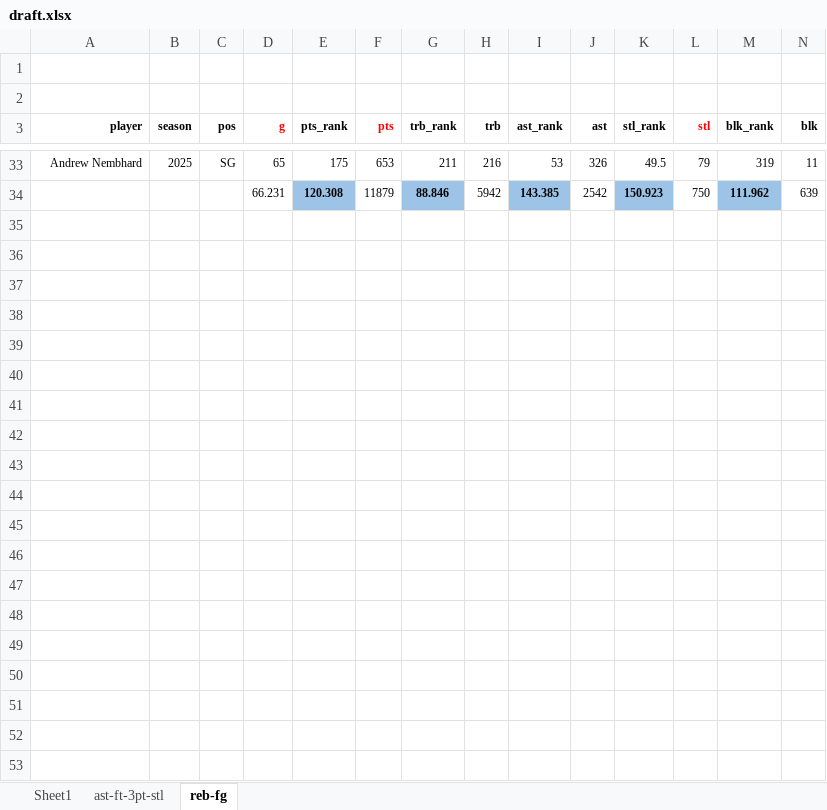
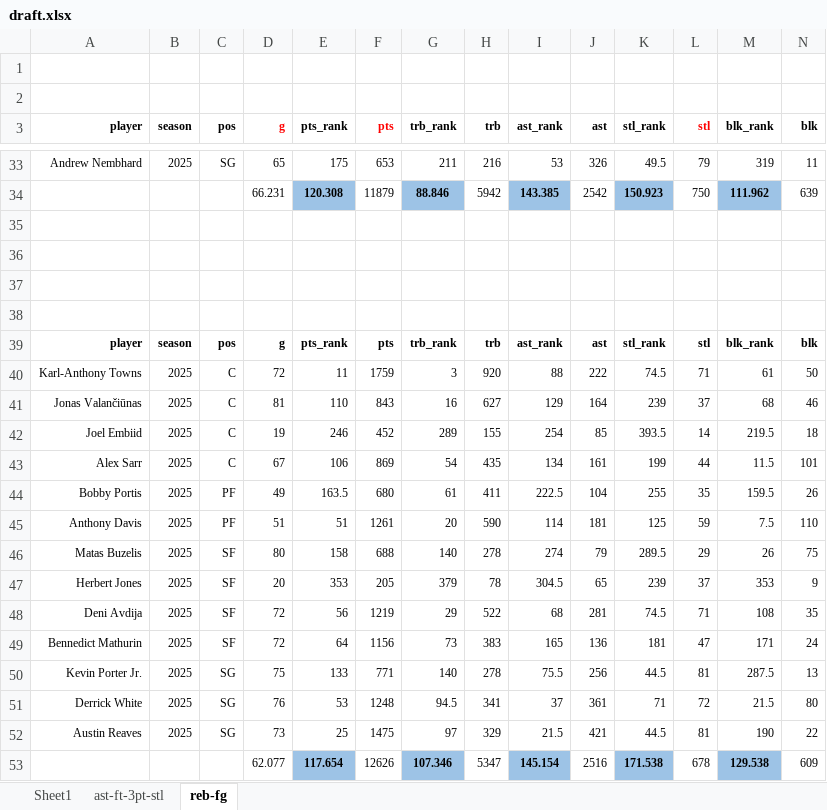
Before and after one commit to Saarp84/portfolio, an Excel workbook: Projects/Fantasy/draft.xlsx, sheet reb-fg, drawn as a sheet; only a part is shown, gaps mark what is left out; values as stored, in another font and other column widths than the file's, no borders; conditional formats not drawn; rows hold the shown columns only; the diff names each change by its address in the sheet, - before the commit and + after, or states it on an @@ line.

```diff
--- a/Projects/Fantasy/draft.xlsx (sheet reb-fg)
+++ b/Projects/Fantasy/draft.xlsx (sheet reb-fg)
+row 35: (empty)
+row 36: (empty)
+row 37: (empty)
+row 38: (empty)
+row 39: player | season | pos | g | pts_rank | pts | trb_rank | trb | ast_rank | ast | stl_rank | stl | blk_rank | blk
+row 40: Karl-Anthony Towns | 2025 | C | 72 | 11 | 1759 | 3 | 920 | 88 | 222 | 74.5 | 71 | 61 | 50
+row 41: Jonas Valančiūnas | 2025 | C | 81 | 110 | 843 | 16 | 627 | 129 | 164 | 239 | 37 | 68 | 46
+row 42: Joel Embiid | 2025 | C | 19 | 246 | 452 | 289 | 155 | 254 | 85 | 393.5 | 14 | 219.5 | 18
+row 43: Alex Sarr | 2025 | C | 67 | 106 | 869 | 54 | 435 | 134 | 161 | 199 | 44 | 11.5 | 101
+row 44: Bobby Portis | 2025 | PF | 49 | 163.5 | 680 | 61 | 411 | 222.5 | 104 | 255 | 35 | 159.5 | 26
+row 45: Anthony Davis | 2025 | PF | 51 | 51 | 1261 | 20 | 590 | 114 | 181 | 125 | 59 | 7.5 | 110
+row 46: Matas Buzelis | 2025 | SF | 80 | 158 | 688 | 140 | 278 | 274 | 79 | 289.5 | 29 | 26 | 75
+row 47: Herbert Jones | 2025 | SF | 20 | 353 | 205 | 379 | 78 | 304.5 | 65 | 239 | 37 | 353 | 9
+row 48: Deni Avdija | 2025 | SF | 72 | 56 | 1219 | 29 | 522 | 68 | 281 | 74.5 | 71 | 108 | 35
+row 49: Bennedict Mathurin | 2025 | SF | 72 | 64 | 1156 | 73 | 383 | 165 | 136 | 181 | 47 | 171 | 24
+row 50: Kevin Porter Jr. | 2025 | SG | 75 | 133 | 771 | 140 | 278 | 75.5 | 256 | 44.5 | 81 | 287.5 | 13
+row 51: Derrick White | 2025 | SG | 76 | 53 | 1248 | 94.5 | 341 | 37 | 361 | 71 | 72 | 21.5 | 80
+row 52: Austin Reaves | 2025 | SG | 73 | 25 | 1475 | 97 | 329 | 21.5 | 421 | 44.5 | 81 | 190 | 22
+row 53:  |  |  | 62.077 | 117.654 | 12626 | 107.346 | 5347 | 145.154 | 2516 | 171.538 | 678 | 129.538 | 609
```
Also changed, not shown: sheet ast-ft-3pt-stl, formulas that keep their value.
